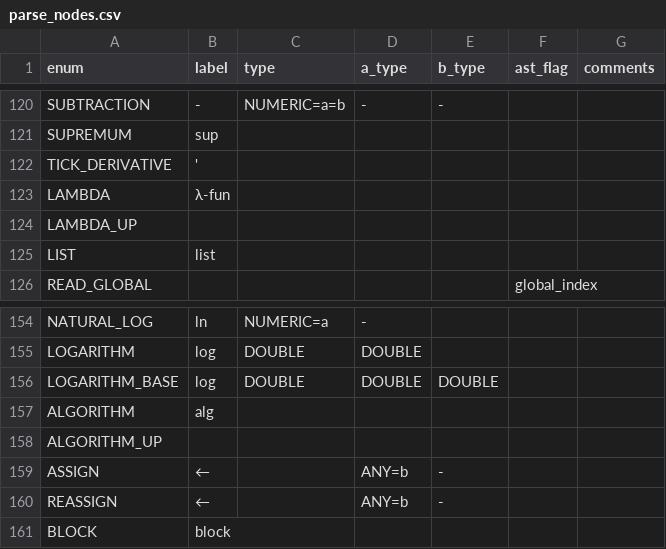
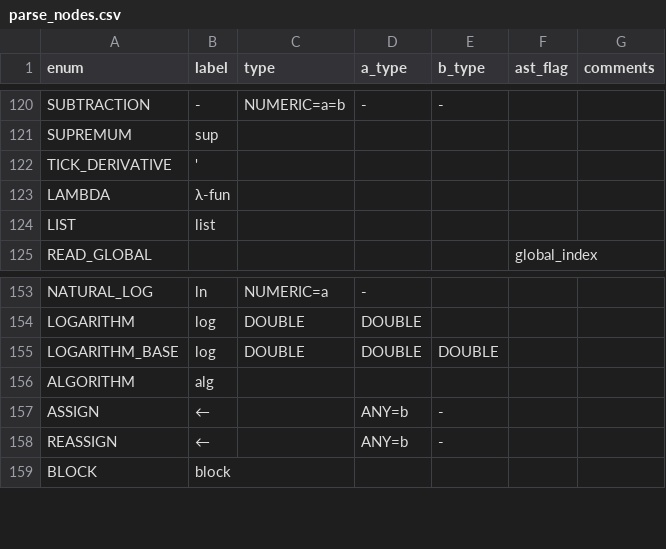
Before and after one commit to JohnDTill/Forscape, a CSV file: meta/parse_nodes.csv, drawn as a sheet; only a part is shown, gaps mark what is left out; the diff names each change by its address in the sheet, - before the commit and + after, or states it on an @@ line.

```diff
--- a/meta/parse_nodes.csv
+++ b/meta/parse_nodes.csv
-row 124: LAMBDA_UP
-row 158: ALGORITHM_UP
```
Also changed, not shown: meta/interpreter_dispatch.csv, 3 other files.
